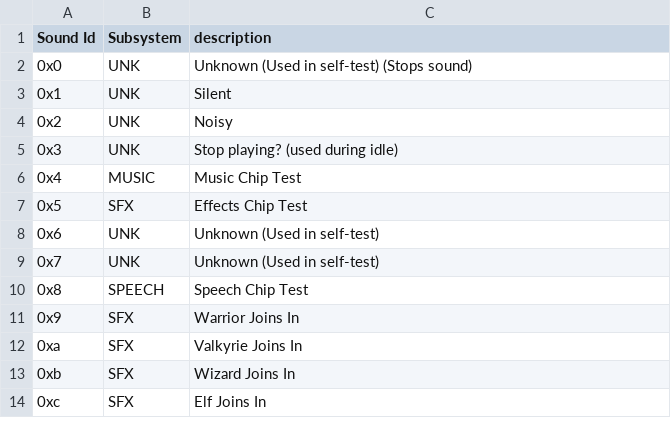
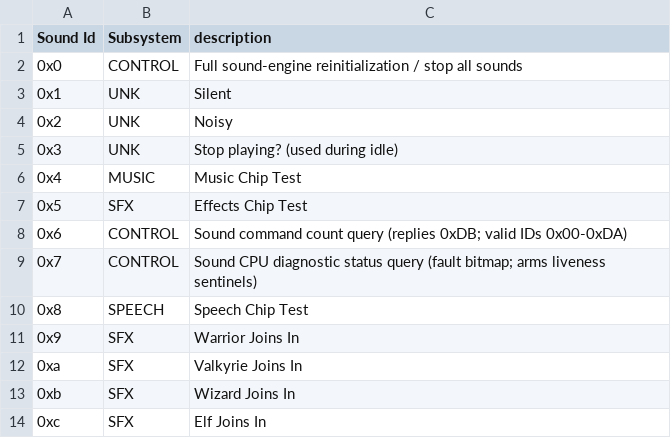
Before and after one commit to alinsavix/gauntlet-gamerom-ai-reveng, a CSV file: refs/soundcmds.csv, drawn as a sheet; only a part is shown.

```diff
--- a/refs/soundcmds.csv
+++ b/refs/soundcmds.csv
@@ -1,3 +1,3 @@
 Sound Id,Subsystem,description
-0x0,UNK,Unknown (Used in self-test) (Stops sound)
+0x0,CONTROL,Full sound-engine reinitialization / stop all sounds
 0x1,UNK,"Silent"
@@ -7,4 +7,4 @@
 0x5,SFX,Effects Chip Test
-0x6,UNK,Unknown (Used in self-test)
-0x7,UNK,Unknown (Used in self-test)
+0x6,CONTROL,Sound command count query (replies 0xDB; valid IDs 0x00-0xDA)
+0x7,CONTROL,Sound CPU diagnostic status query (fault bitmap; arms liveness sentinels)
 0x8,SPEECH,Speech Chip Test
```
Also changed, not shown: doc/generated/maze_contracts.csv, 11 other files.
